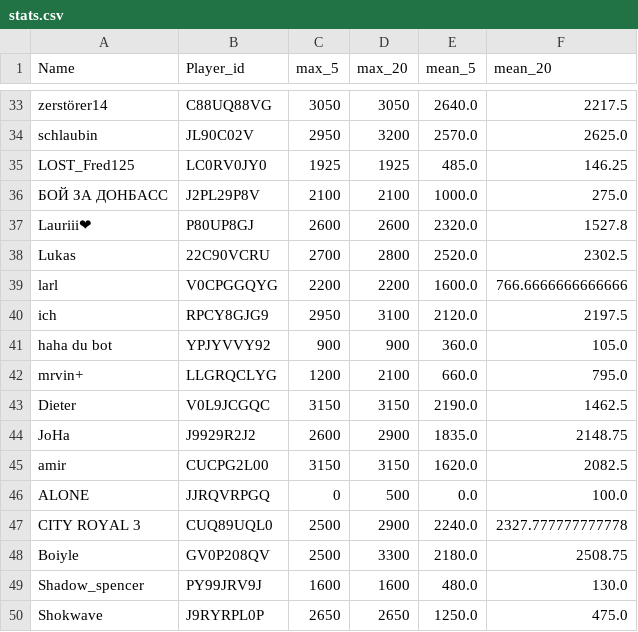
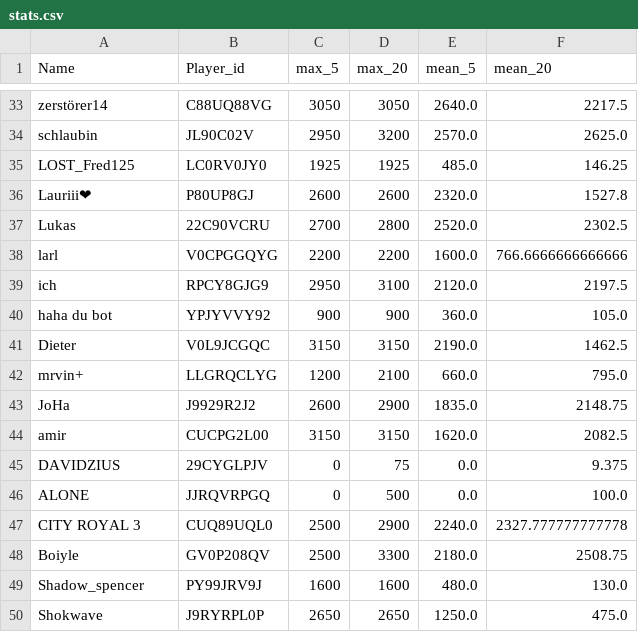
Before and after one commit to FabianL1908/ClashRoyalePerformance, a CSV file: stats.csv, drawn as a sheet; only a part is shown, gaps mark what is left out.

```diff
--- a/stats.csv
+++ b/stats.csv
@@ -35,3 +35,2 @@ schlaubin,JL90C02V,2950,3200,2570.0,2625.0
 LOST_Fred125,LC0RV0JY0,1925,1925,485.0,146.25
-БОЙ ЗА ДОНБАСС,J2PL29P8V,2100,2100,1000.0,275.0
 Lauriii❤,P80UP8GJ,2600,2600,2320.0,1527.8
@@ -41,6 +40,7 @@ ich,RPCY8GJG9,2950,3100,2120.0,2197.5
 haha du bot,YPJYVVY92,900,900,360.0,105.0
+Dieter,V0L9JCGQC,3150,3150,2190.0,1462.5
 mrvin+,LLGRQCLYG,1200,2100,660.0,795.0
-Dieter,V0L9JCGQC,3150,3150,2190.0,1462.5
 JoHa,J9929R2J2,2600,2900,1835.0,2148.75
 amir,CUCPG2L00,3150,3150,1620.0,2082.5
+DAVIDZIUS,29CYGLPJV,0,75,0.0,9.375
 ALONE,JJRQVRPGQ,0,500,0.0,100.0
```
